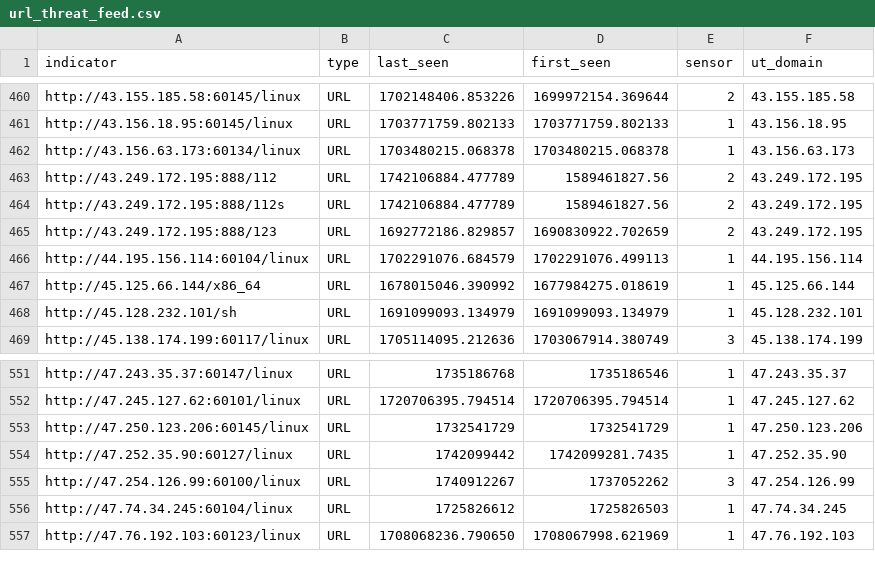
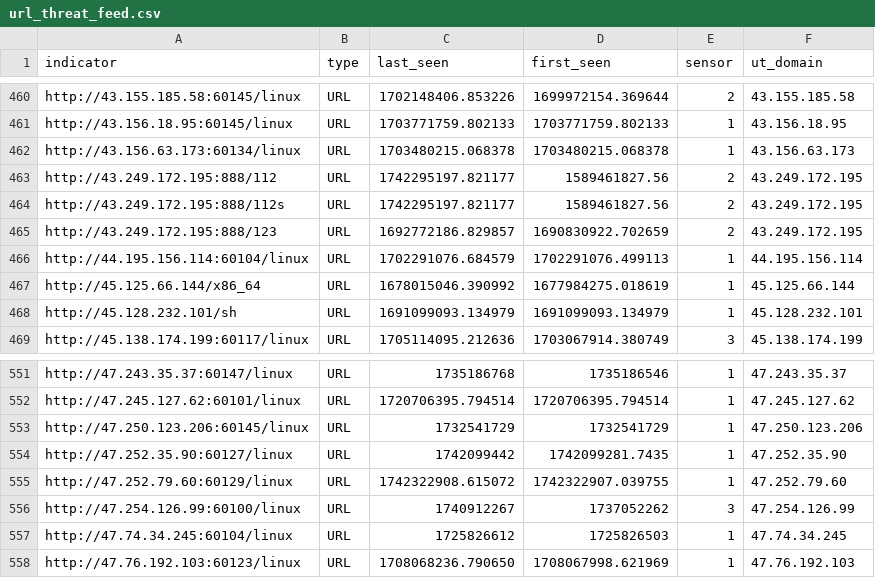
Before and after one commit to tankmek/threatfeed, a CSV file: url_threat_feed.csv, drawn as a sheet; only a part is shown, gaps mark what is left out.

Commit message:
automated URL feed update

```diff
--- a/url_threat_feed.csv
+++ b/url_threat_feed.csv
@@ -462,4 +462,4 @@ indicator,type,"last_seen","first_seen",sensor,"ut_domain"
 "http://43.156.63.173:60134/linux",URL,"1703480215.068378","1703480215.068378",1,"43.156.63.173"
-"http://43.249.172.195:888/112",URL,"1742106884.477789","1589461827.56",2,"43.249.172.195"
-"http://43.249.172.195:888/112s",URL,"1742106884.477789","1589461827.56",2,"43.249.172.195"
+"http://43.249.172.195:888/112",URL,"1742295197.821177","1589461827.56",2,"43.249.172.195"
+"http://43.249.172.195:888/112s",URL,"1742295197.821177","1589461827.56",2,"43.249.172.195"
 "http://43.249.172.195:888/123",URL,"1692772186.829857","1690830922.702659",2,"43.249.172.195"
@@ -554,2 +554,3 @@ indicator,type,"last_seen","first_seen",sensor,"ut_domain"
 "http://47.252.35.90:60127/linux",URL,1742099442,"1742099281.7435",1,"47.252.35.90"
+"http://47.252.79.60:60129/linux",URL,"1742322908.615072","1742322907.039755",1,"47.252.79.60"
 "http://47.254.126.99:60100/linux",URL,1740912267,1737052262,3,"47.254.126.99"
```
